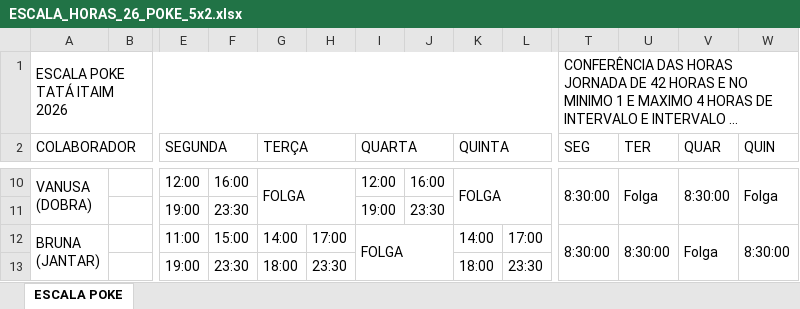
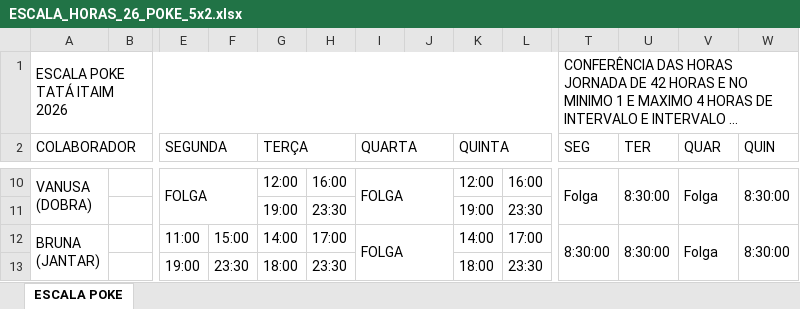
Before and after one commit to Cinthiasmoreno/TATA-Poke, an Excel workbook: docs/escalas/ESCALA_HORAS_26_POKE_5x2.xlsx, sheet ESCALA POKE, drawn as a sheet; only a part is shown, gaps mark what is left out; long unchanged cells end in …; values as stored, in another font and other column widths than the file's, no cell formats; the diff covers the shown part only; the diff names each change by its address in the sheet, - before the commit and + after, or states it on an @@ line.

```diff
--- a/docs/escalas/ESCALA_HORAS_26_POKE_5x2.xlsx (sheet ESCALA POKE)
+++ b/docs/escalas/ESCALA_HORAS_26_POKE_5x2.xlsx (sheet ESCALA POKE)
-E10 (SEGUNDA): 12:00
+E10 (SEGUNDA): FOLGA
+E10:F11 merged
-F10: 16:00
+F10: (empty)
-G10 (TERÇA): FOLGA
+G10 (TERÇA): 12:00
-G10:H11 merged
-H10: (empty)
+H10: 16:00
-I10 (QUARTA): 12:00
+I10 (QUARTA): FOLGA
+I10:J11 merged
-J10: 16:00
+J10: (empty)
-K10 (QUINTA): FOLGA
+K10 (QUINTA): 12:00
-K10:L11 merged
-L10: (empty)
+L10: 16:00
-T10 (SEG): 8:30:00
+T10 (SEG): Folga
-U10 (TER): Folga
+U10 (TER): 8:30:00
-V10 (QUAR): 8:30:00
+V10 (QUAR): Folga
-W10 (QUIN): Folga
+W10 (QUIN): 8:30:00
-E11 (SEGUNDA): 19:00
+E11 (SEGUNDA): (empty)
-F11: 23:30
+F11: (empty)
-G11 (TERÇA): (empty)
+G11 (TERÇA): 19:00
-H11: (empty)
+H11: 23:30
-I11 (QUARTA): 19:00
+I11 (QUARTA): (empty)
-J11: 23:30
+J11: (empty)
-K11 (QUINTA): (empty)
+K11 (QUINTA): 19:00
-L11: (empty)
+L11: 23:30
```
Also changed, not shown: 70 edited cells and merged cells elsewhere in this sheet, cell formats.
